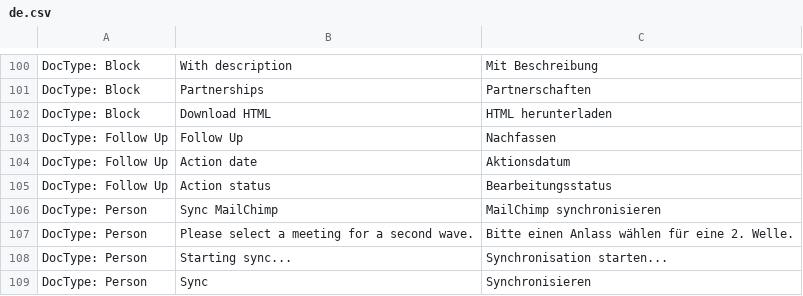
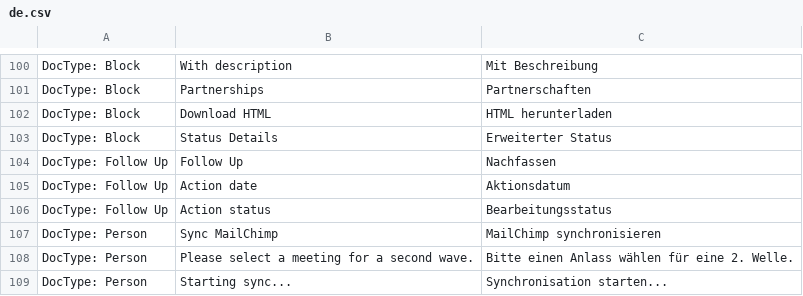
Before and after one commit to libracore/lifefair, a CSV file: lifefair/translations/de.csv, drawn as a sheet; only a part is shown, gaps mark what is left out; the shorter side is filled out with more unchanged rows; the diff names each change by its address in the sheet, - before the commit and + after, or states it on an @@ line.

```diff
--- a/lifefair/translations/de.csv
+++ b/lifefair/translations/de.csv
+row 103: DocType: Block | Status Details | Erweiterter Status
```
Also changed, not shown: 4 other files.
